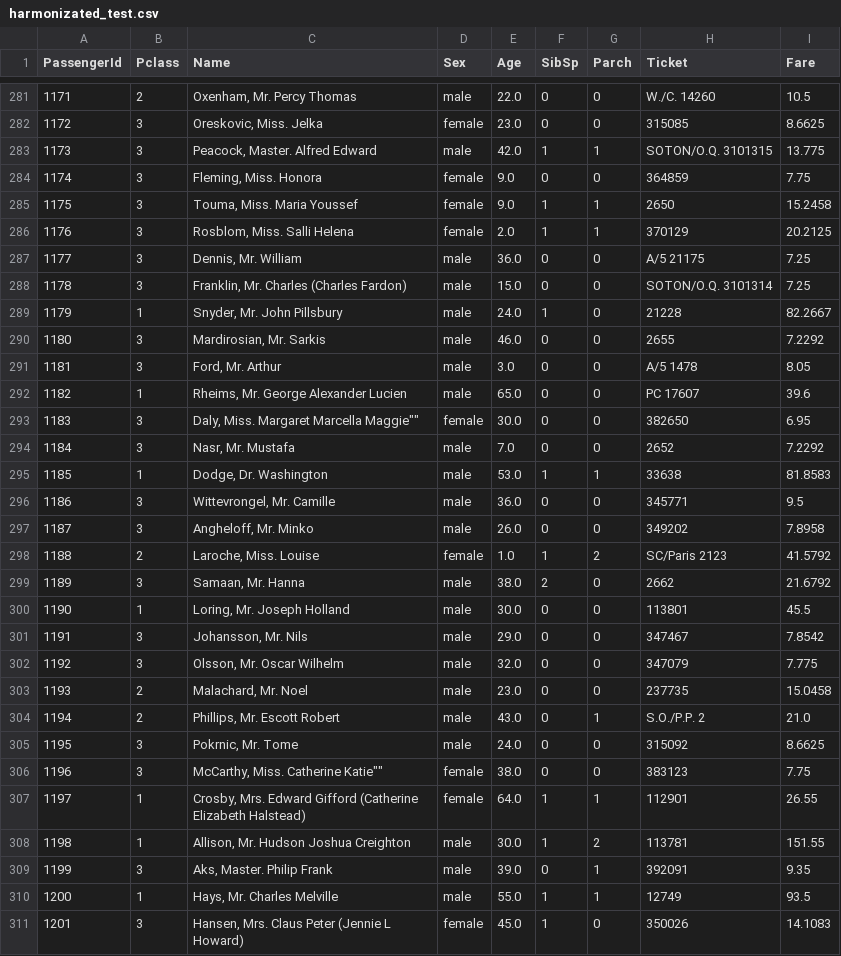
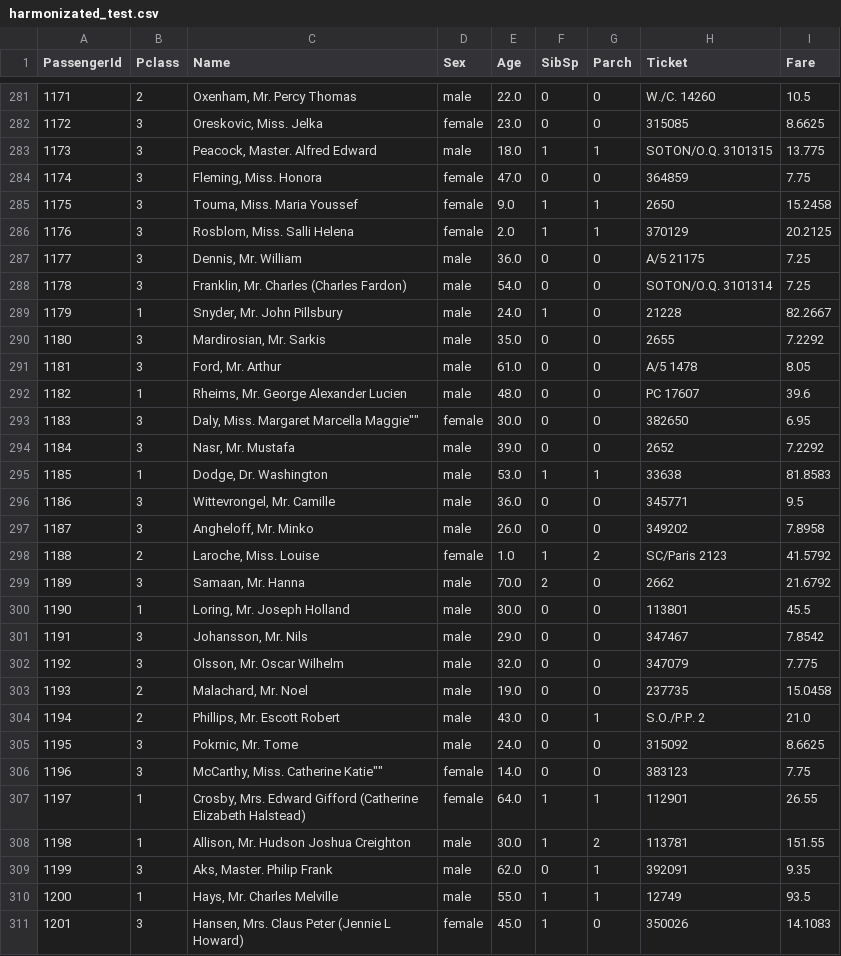
Before and after one commit to MACampaUniversidad/MineriaDeDatos, a CSV file: Titanic/harmonizated_test.csv, drawn as a sheet; only a part is shown, gaps mark what is left out; the diff covers the shown part only.

```diff
--- a/Titanic/harmonizated_test.csv
+++ b/Titanic/harmonizated_test.csv
@@ -282,4 +282,4 @@ PassengerId,Pclass,Name,Sex,Age,SibSp,Parch,Ticket,Fare
 1172,3,"Oreskovic, Miss. Jelka",female,23.0,0,0,315085,8.6625
-1173,3,"Peacock, Master. Alfred Edward",male,42.0,1,1,SOTON/O.Q. 3101315,13.775
-1174,3,"Fleming, Miss. Honora",female,9.0,0,0,364859,7.75
+1173,3,"Peacock, Master. Alfred Edward",male,18.0,1,1,SOTON/O.Q. 3101315,13.775
+1174,3,"Fleming, Miss. Honora",female,47.0,0,0,364859,7.75
 1175,3,"Touma, Miss. Maria Youssef",female,9.0,1,1,2650,15.2458
@@ -287,9 +287,9 @@ PassengerId,Pclass,Name,Sex,Age,SibSp,Parch,Ticket,Fare
 1177,3,"Dennis, Mr. William",male,36.0,0,0,A/5 21175,7.25
-1178,3,"Franklin, Mr. Charles (Charles Fardon)",male,15.0,0,0,SOTON/O.Q. 3101314,7.25
+1178,3,"Franklin, Mr. Charles (Charles Fardon)",male,54.0,0,0,SOTON/O.Q. 3101314,7.25
 1179,1,"Snyder, Mr. John Pillsbury",male,24.0,1,0,21228,82.2667
-1180,3,"Mardirosian, Mr. Sarkis",male,46.0,0,0,2655,7.2292
-1181,3,"Ford, Mr. Arthur",male,3.0,0,0,A/5 1478,8.05
-1182,1,"Rheims, Mr. George Alexander Lucien",male,65.0,0,0,PC 17607,39.6
+1180,3,"Mardirosian, Mr. Sarkis",male,35.0,0,0,2655,7.2292
+1181,3,"Ford, Mr. Arthur",male,61.0,0,0,A/5 1478,8.05
+1182,1,"Rheims, Mr. George Alexander Lucien",male,48.0,0,0,PC 17607,39.6
 1183,3,"Daly, Miss. Margaret Marcella Maggie""""",female,30.0,0,0,382650,6.95
-1184,3,"Nasr, Mr. Mustafa",male,7.0,0,0,2652,7.2292
+1184,3,"Nasr, Mr. Mustafa",male,39.0,0,0,2652,7.2292
 1185,1,"Dodge, Dr. Washington",male,53.0,1,1,33638,81.8583
@@ -298,3 +298,3 @@ PassengerId,Pclass,Name,Sex,Age,SibSp,Parch,Ticket,Fare
 1188,2,"Laroche, Miss. Louise",female,1.0,1,2,SC/Paris 2123,41.5792
-1189,3,"Samaan, Mr. Hanna",male,38.0,2,0,2662,21.6792
+1189,3,"Samaan, Mr. Hanna",male,70.0,2,0,2662,21.6792
 1190,1,"Loring, Mr. Joseph Holland",male,30.0,0,0,113801,45.5
@@ -302,9 +302,9 @@ PassengerId,Pclass,Name,Sex,Age,SibSp,Parch,Ticket,Fare
 1192,3,"Olsson, Mr. Oscar Wilhelm",male,32.0,0,0,347079,7.775
-1193,2,"Malachard, Mr. Noel",male,23.0,0,0,237735,15.0458
+1193,2,"Malachard, Mr. Noel",male,19.0,0,0,237735,15.0458
 1194,2,"Phillips, Mr. Escott Robert",male,43.0,0,1,S.O./P.P. 2,21.0
 1195,3,"Pokrnic, Mr. Tome",male,24.0,0,0,315092,8.6625
-1196,3,"McCarthy, Miss. Catherine Katie""""",female,38.0,0,0,383123,7.75
+1196,3,"McCarthy, Miss. Catherine Katie""""",female,14.0,0,0,383123,7.75
 1197,1,"Crosby, Mrs. Edward Gifford (Catherine Elizabeth Halstead)",female,64.0,1,1,112901,26.55
 1198,1,"Allison, Mr. Hudson Joshua Creighton",male,30.0,1,2,113781,151.55
-1199,3,"Aks, Master. Philip Frank",male,39.0,0,1,392091,9.35
+1199,3,"Aks, Master. Philip Frank",male,62.0,0,1,392091,9.35
 1200,1,"Hays, Mr. Charles Melville",male,55.0,1,1,12749,93.5
```
Also changed, not shown: 79 edited cells elsewhere in this file, Titanic/harmonizated_train.csv, 23 other files.
